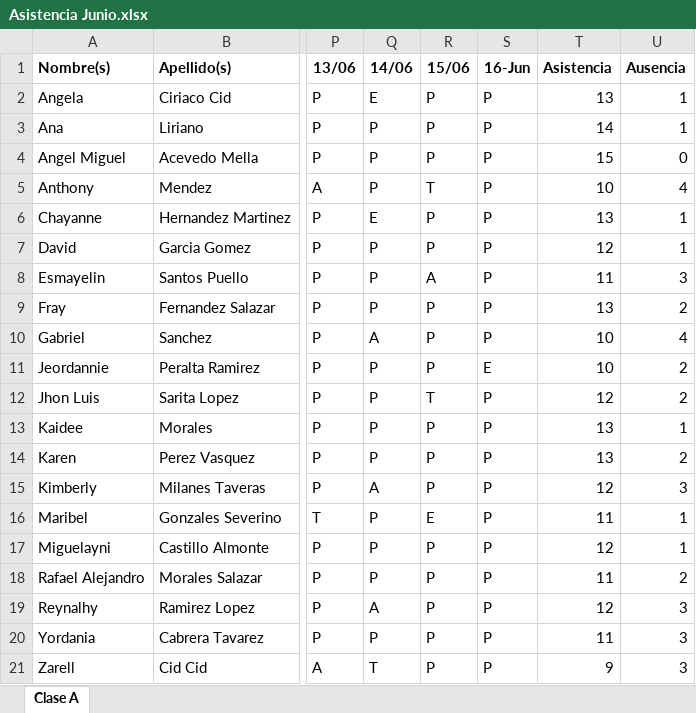
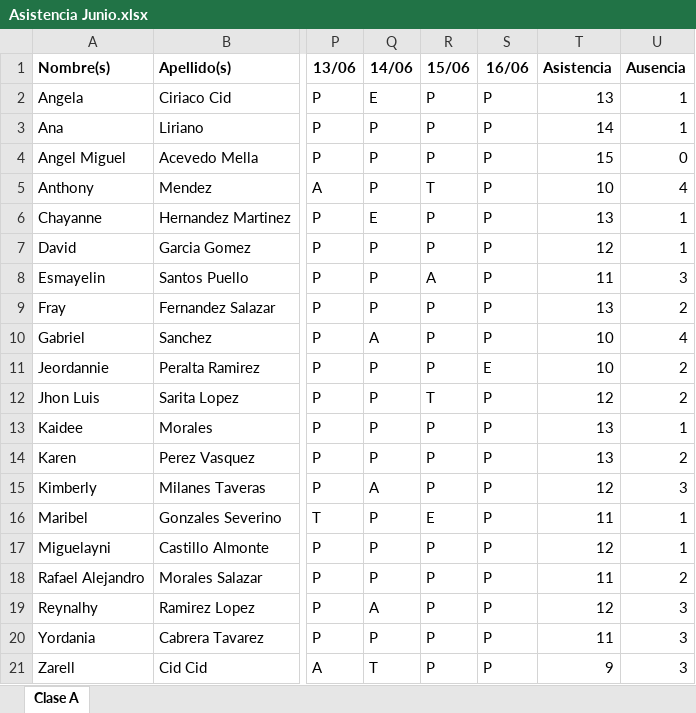
Before and after one commit to Kike0013/Tareas, an Excel workbook: Asistencia Junio.xlsx, sheet Clase A, drawn as a sheet; only a part is shown, gaps mark what is left out; values as stored, in another font and other column widths than the file's, no borders; the diff names each change by its address in the sheet, - before the commit and + after, or states it on an @@ line.

Commit message:
Add files via upload

```diff
--- a/Asistencia Junio.xlsx (sheet Clase A)
+++ b/Asistencia Junio.xlsx (sheet Clase A)
-S1: 16-Jun
+S1: 16/06
```
